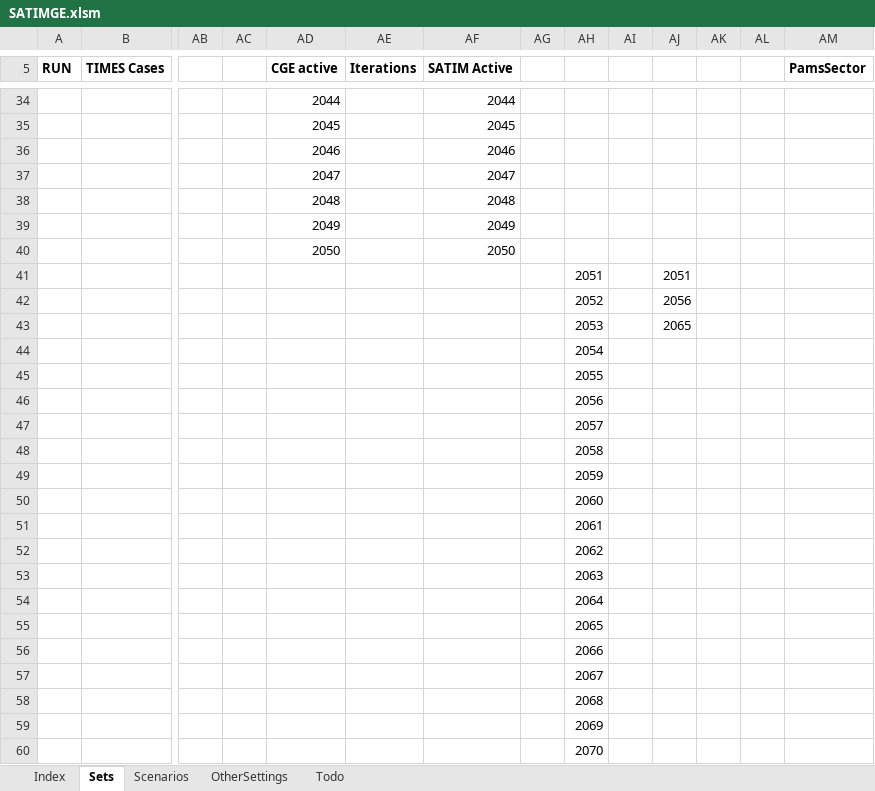
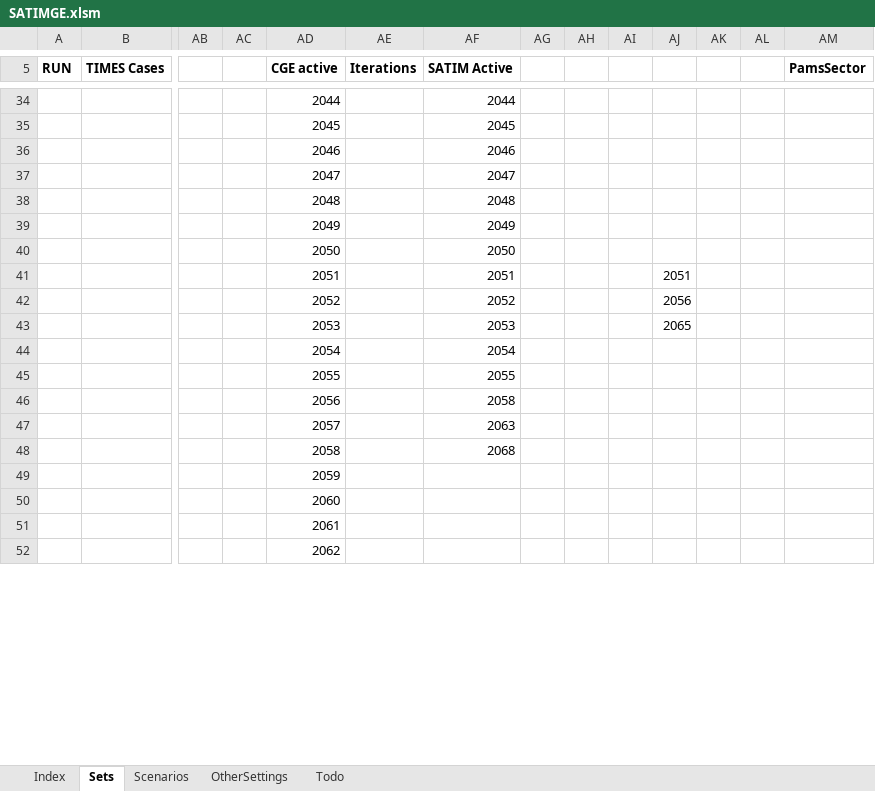
Before and after one commit to brunomerven/SATIMGE_Veda, an Excel workbook: SATIMGE.xlsm, sheet Sets, drawn as a sheet; only a part is shown, gaps mark what is left out; values as stored, in another font and other column widths than the file's, no borders; removed rows and columns are numbered as before the commit, all else as after; rows hold the shown columns only; the diff covers the shown part only; the diff names each change by its address in the sheet, - before the commit and + after, or states it on an @@ line.

```diff
--- a/SATIMGE.xlsm (sheet Sets)
+++ b/SATIMGE.xlsm (sheet Sets)
-row 41:  |  |  |  |  |  |  |  | 2051 |  | 2051
-row 42:  |  |  |  |  |  |  |  | 2052 |  | 2056
-row 43:  |  |  |  |  |  |  |  | 2053 |  | 2065
-row 44:  |  |  |  |  |  |  |  | 2054
-row 45:  |  |  |  |  |  |  |  | 2055
-row 46:  |  |  |  |  |  |  |  | 2056
-row 47:  |  |  |  |  |  |  |  | 2057
-row 48:  |  |  |  |  |  |  |  | 2058
-row 49:  |  |  |  |  |  |  |  | 2059
-row 50:  |  |  |  |  |  |  |  | 2060
-row 51:  |  |  |  |  |  |  |  | 2061
-row 52:  |  |  |  |  |  |  |  | 2062
-row 53:  |  |  |  |  |  |  |  | 2063
-row 54:  |  |  |  |  |  |  |  | 2064
-row 55:  |  |  |  |  |  |  |  | 2065
-row 56:  |  |  |  |  |  |  |  | 2066
-row 57:  |  |  |  |  |  |  |  | 2067
-row 58:  |  |  |  |  |  |  |  | 2068
-row 59:  |  |  |  |  |  |  |  | 2069
-row 60:  |  |  |  |  |  |  |  | 2070
+row 41:  |  |  |  | 2051 |  | 2051 |  |  |  | 2051
+row 42:  |  |  |  | 2052 |  | 2052 |  |  |  | 2056
+row 43:  |  |  |  | 2053 |  | 2053 |  |  |  | 2065
+row 44:  |  |  |  | 2054 |  | 2054
+row 45:  |  |  |  | 2055 |  | 2055
+row 46:  |  |  |  | 2056 |  | 2058
+row 47:  |  |  |  | 2057 |  | 2063
+row 48:  |  |  |  | 2058 |  | 2068
+row 49:  |  |  |  | 2059
+row 50:  |  |  |  | 2060
+row 51:  |  |  |  | 2061
+row 52:  |  |  |  | 2062
```
Also changed, not shown: 9 added rows, 1 removed row and 9 edited cells elsewhere in this sheet, sheet Scenarios, 2 other files.
